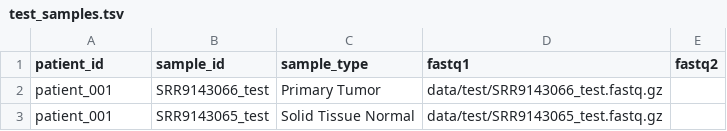
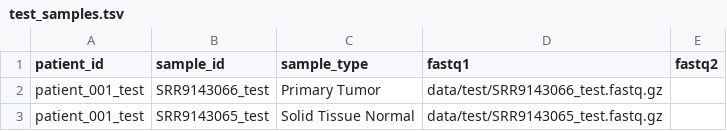
Before and after one commit to Jin-HoMLee/splice-neoepitope-pipeline, a TSV file: config/test_samples.tsv, drawn as a sheet.

```diff
--- a/config/test_samples.tsv
+++ b/config/test_samples.tsv
@@ -1,3 +1,3 @@
 patient_id	sample_id	sample_type	fastq1	fastq2
-patient_001	SRR9143066_test	Primary Tumor	data/test/SRR9143066_test.fastq.gz
-patient_001	SRR9143065_test	Solid Tissue Normal	data/test/SRR9143065_test.fastq.gz
+patient_001_test	SRR9143066_test	Primary Tumor	data/test/SRR9143066_test.fastq.gz
+patient_001_test	SRR9143065_test	Solid Tissue Normal	data/test/SRR9143065_test.fastq.gz
```
Also changed, not shown: 1 other file.
